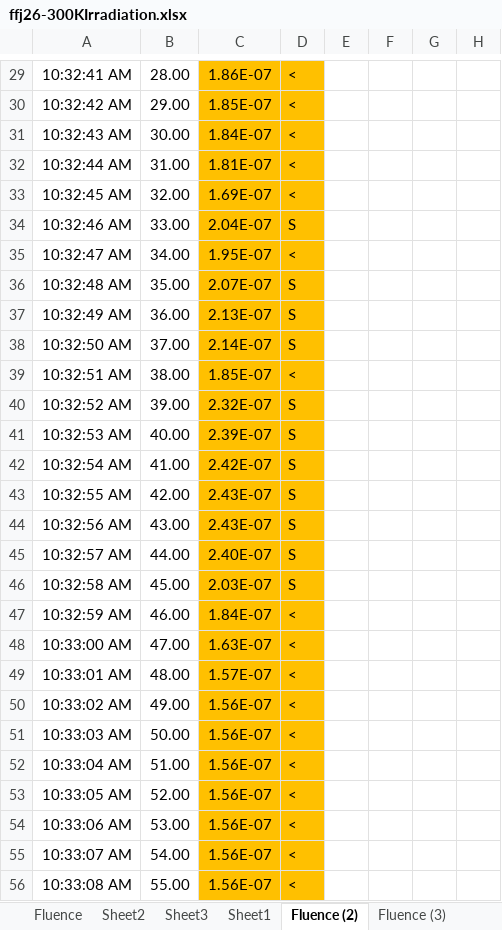
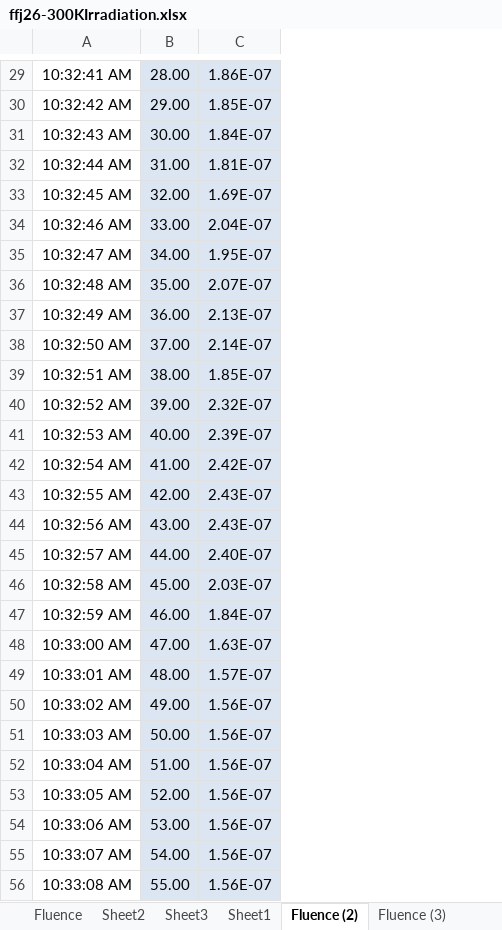
Before and after one commit to shortlab/2024-CryoHTS-Facility, an Excel workbook: data/figure08/flux/ffj26-300KIrradiation.xlsx, sheet Fluence (2), drawn as a sheet; only a part is shown, gaps mark what is left out; values as stored, in another font and other column widths than the file's, no borders; charts and pictures not drawn; the diff covers the shown part only; the diff names each change by its address in the sheet, - before the commit and + after, or states it on an @@ line.

```diff
--- a/data/figure08/flux/ffj26-300KIrradiation.xlsx (sheet Fluence (2))
+++ b/data/figure08/flux/ffj26-300KIrradiation.xlsx (sheet Fluence (2))
-column D, rows 29-56: < | < | < | < | < | S | < | S | S | S | < | S | S | S | S | S | S | S | < | < | < | < | < | < | < | < | < | <
-column E, empty
-column F, empty
-column G, empty
-column H, empty
-B29:B56 fill: none
+B29:B56 fill: #DCE6F2
-C29:C56 fill: #FFC000
+C29:C56 fill: #DCE6F2
```
Also changed, not shown: cell formats elsewhere in this sheet, sheet Fluence (4), sheet Fluence (3), sheet Fluence, charts or pictures, data/figure08/flux/ffj33-300KIrradiation.xlsx, 4 other files.
